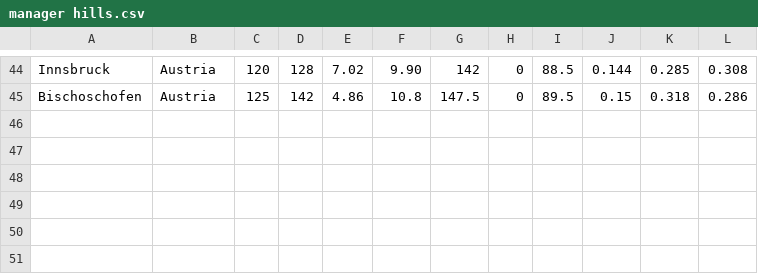
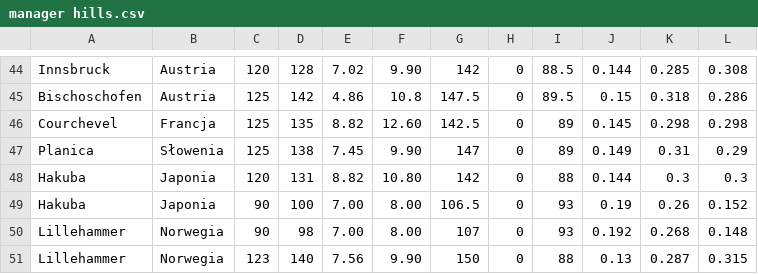
Before and after one commit to Keante54/Ski-Jumping-Simulator, a CSV file: hill packs/manager hills.csv, drawn as a sheet; only a part is shown, gaps mark what is left out.

Commit message:
Update manager hills.csv

```diff
--- a/hill packs/manager hills.csv
+++ b/hill packs/manager hills.csv
@@ -45 +45,7 @@ Innsbruck,Austria, 120, 128, 7.02, 9.90, 142, 0, 88.5, 0.144, 0.285, 0.308
 Bischoschofen,Austria, 125, 142, 4.86, 10.8, 147.5, 0, 89.5, 0.15, 0.318, 0.286
+Courchevel,Francja, 125, 135, 8.82, 12.60, 142.5, 0, 89, 0.145, 0.298, 0.298
+Planica,Słowenia, 125, 138, 7.45, 9.90, 147, 0, 89, 0.149, 0.31, 0.29
+Hakuba,Japonia, 120, 131, 8.82, 10.80, 142, 0, 88, 0.144, 0.3, 0.3
+Hakuba,Japonia, 90, 100, 7.00, 8.00, 106.5, 0, 93, 0.19, 0.26, 0.152
+Lillehammer,Norwegia, 90, 98, 7.00, 8.00, 107, 0, 93, 0.192, 0.268, 0.148
+Lillehammer,Norwegia, 123, 140, 7.56, 9.90, 150, 0, 88, 0.13, 0.287, 0.315
```
